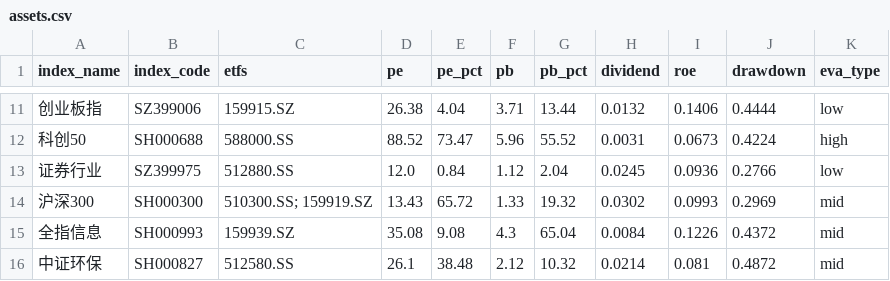
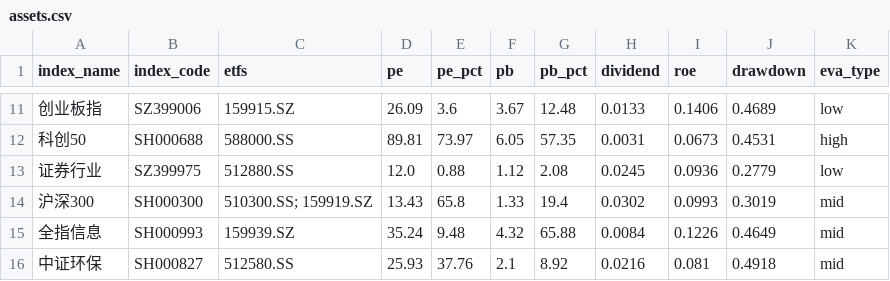
Before and after one commit to bryanzhang1024/etf-dashboard-auto, a CSV file: docs/assets.csv, drawn as a sheet; only a part is shown, gaps mark what is left out; the diff covers the shown part only.

```diff
--- a/docs/assets.csv
+++ b/docs/assets.csv
@@ -11,6 +11,6 @@ index_name,index_code,etfs,pe,pe_pct,pb,pb_pct,dividend,roe,drawdown,eva_type
-创业板指,SZ399006,159915.SZ,26.38,4.04,3.71,13.44,0.0132,0.1406,0.4444,low
-科创50,SH000688,588000.SS,88.52,73.47,5.96,55.52,0.0031,0.0673,0.4224,high
-证券行业,SZ399975,512880.SS,12.0,0.84,1.12,2.04,0.0245,0.0936,0.2766,low
-沪深300,SH000300,510300.SS; 159919.SZ,13.43,65.72,1.33,19.32,0.0302,0.0993,0.2969,mid
-全指信息,SH000993,159939.SZ,35.08,9.08,4.3,65.04,0.0084,0.1226,0.4372,mid
-中证环保,SH000827,512580.SS,26.1,38.48,2.12,10.32,0.0214,0.081,0.4872,mid
+创业板指,SZ399006,159915.SZ,26.09,3.6,3.67,12.48,0.0133,0.1406,0.4689,low
+科创50,SH000688,588000.SS,89.81,73.97,6.05,57.35,0.0031,0.0673,0.4531,high
+证券行业,SZ399975,512880.SS,12.0,0.88,1.12,2.08,0.0245,0.0936,0.2779,low
+沪深300,SH000300,510300.SS; 159919.SZ,13.43,65.8,1.33,19.4,0.0302,0.0993,0.3019,mid
+全指信息,SH000993,159939.SZ,35.24,9.48,4.32,65.88,0.0084,0.1226,0.4649,mid
+中证环保,SH000827,512580.SS,25.93,37.76,2.1,8.92,0.0216,0.081,0.4918,mid
```
Also changed, not shown: 84 edited cells elsewhere in this file.
